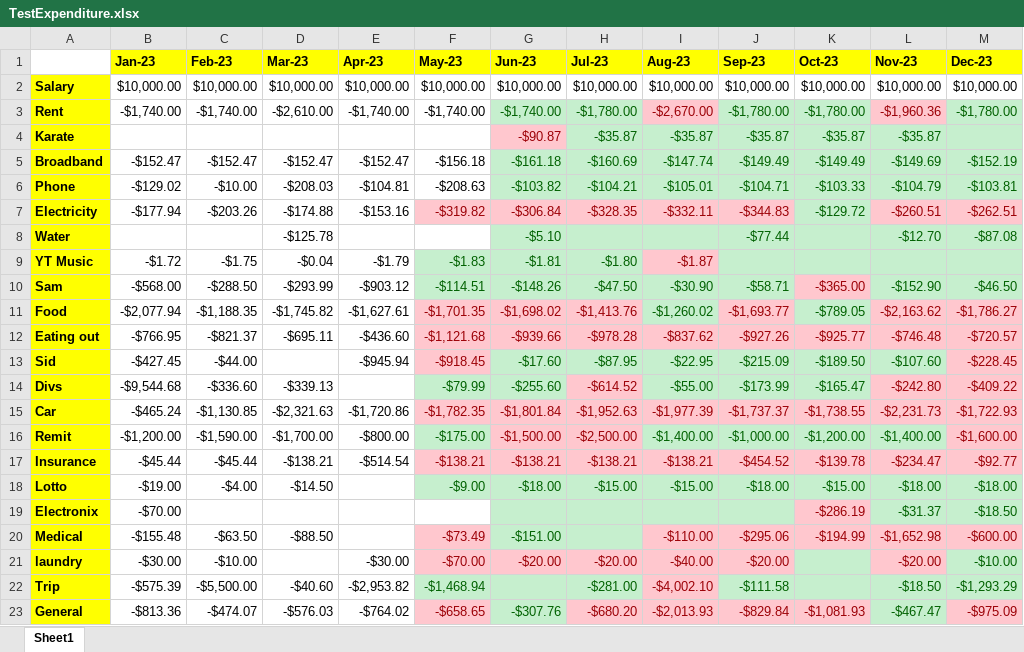
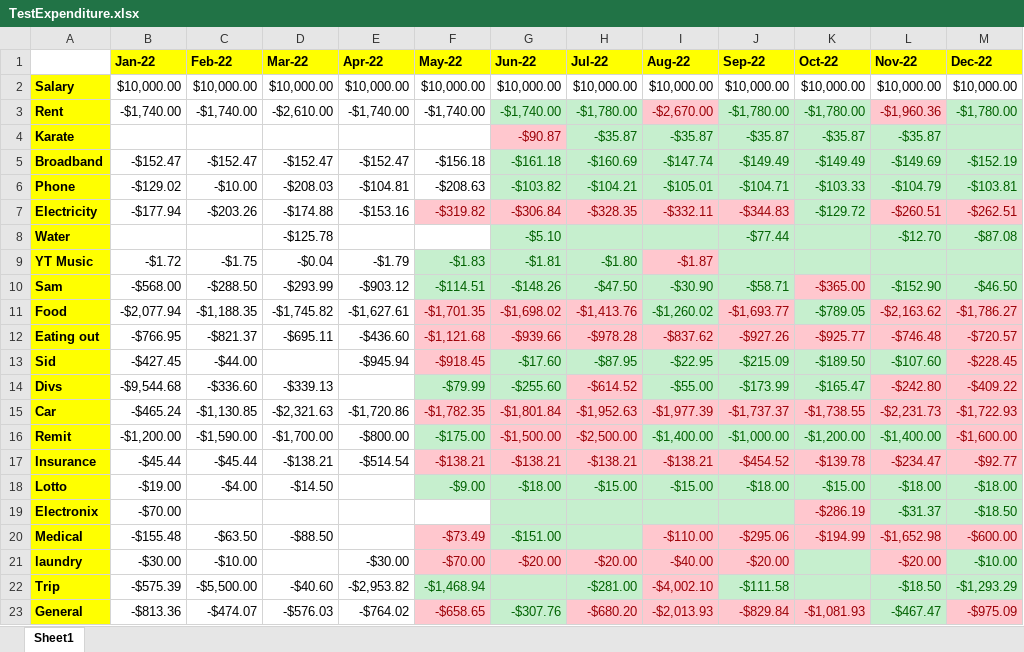
Before and after one commit to manuvimalmohan/Budget-Tracker, an Excel workbook: TestExpenditure.xlsx, sheet Sheet1, drawn as a sheet; values as stored, in another font and other column widths than the file's, no borders; conditional formats not drawn; removed rows and columns are numbered as before the commit, all else as after; the diff names each change by its address in the sheet, - before the commit and + after, or states it on an @@ line.

Commit message:
Fix data import and other issues

```diff
--- a/TestExpenditure.xlsx (sheet Sheet1)
+++ b/TestExpenditure.xlsx (sheet Sheet1)
-row 1:  | Jan-23 | Feb-23 | Mar-23 | Apr-23 | May-23 | Jun-23 | Jul-23 | Aug-23 | Sep-23 | Oct-23 | Nov-23 | Dec-23
+row 1:  | Jan-22 | Feb-22 | Mar-22 | Apr-22 | May-22 | Jun-22 | Jul-22 | Aug-22 | Sep-22 | Oct-22 | Nov-22 | Dec-22
```
Also changed, not shown: 3 other files.
